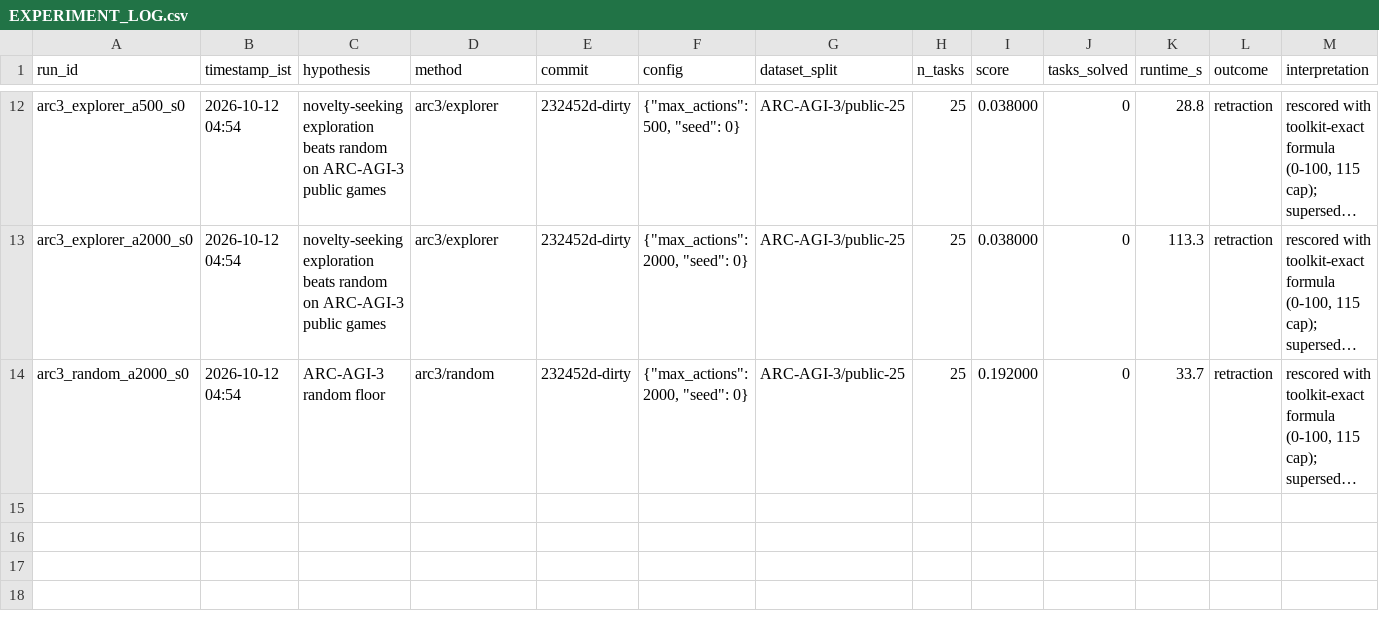
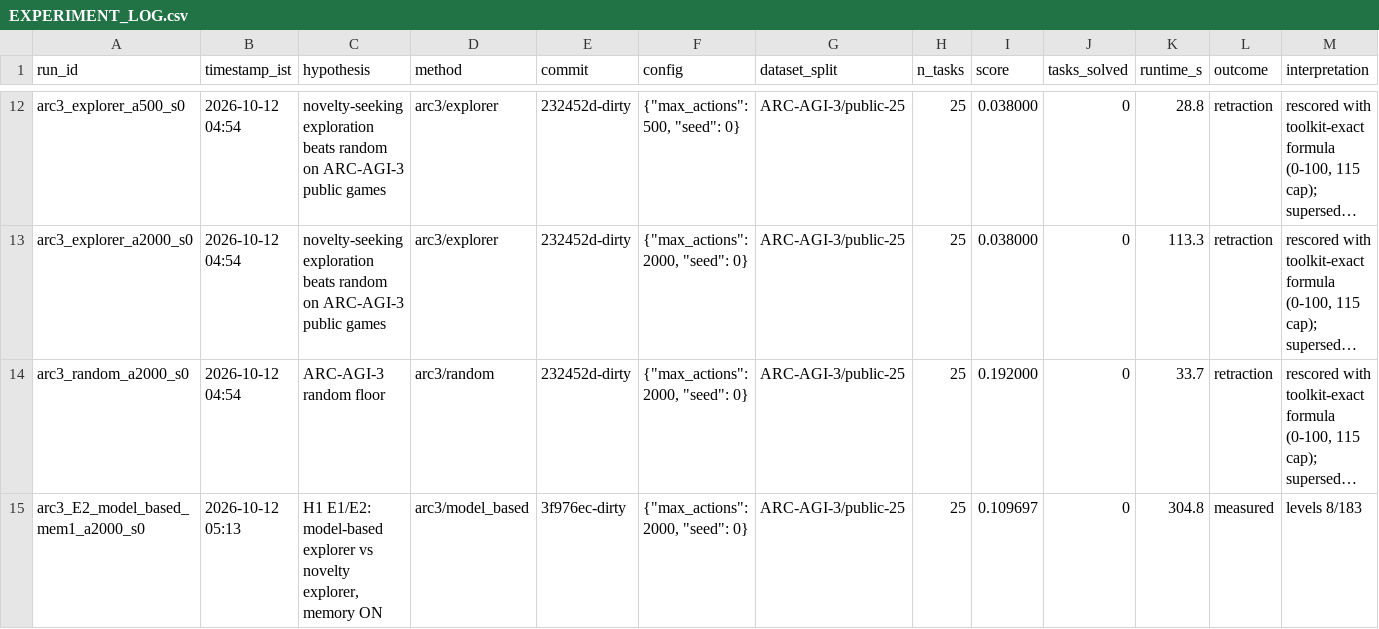
Before and after one commit to rodriguescarson/arc-prize-2026, a CSV file: EXPERIMENT_LOG.csv, drawn as a sheet; only a part is shown, gaps mark what is left out; long unchanged cells end in …; the diff names each change by its address in the sheet, - before the commit and + after, or states it on an @@ line.

```diff
--- a/EXPERIMENT_LOG.csv
+++ b/EXPERIMENT_LOG.csv
+row 15: arc3_E2_model_based_mem1_a2000_s0 | 2026-10-12 05:13 | H1 E1/E2: model-based explorer vs novelty explorer, memory ON | arc3/model_based | 3f976ec-dirty | {"max_actions": 2000, "seed": 0} | ARC-AGI-3/public-25 | 25 | 0.109697 | 0 | 304.8 | measured | levels 8/183
```
Also changed, not shown: 13 other files.
